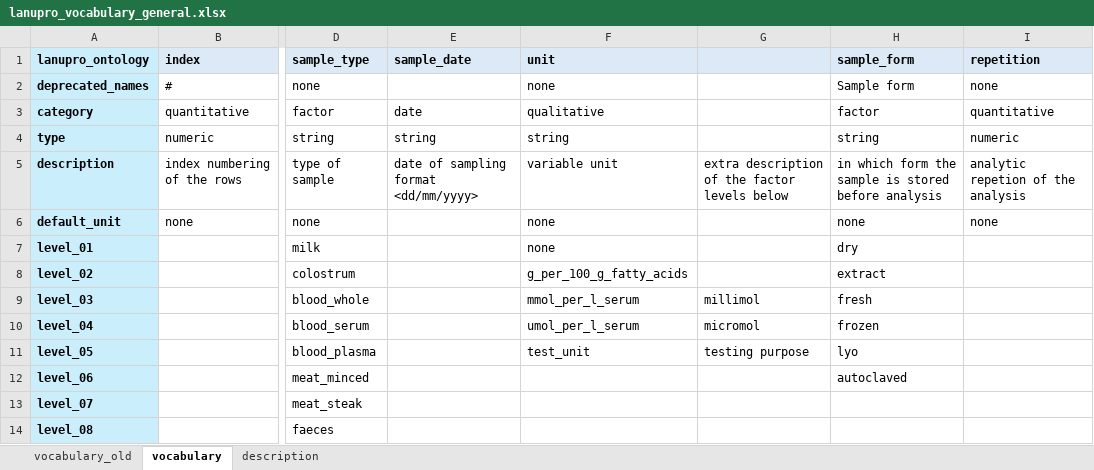
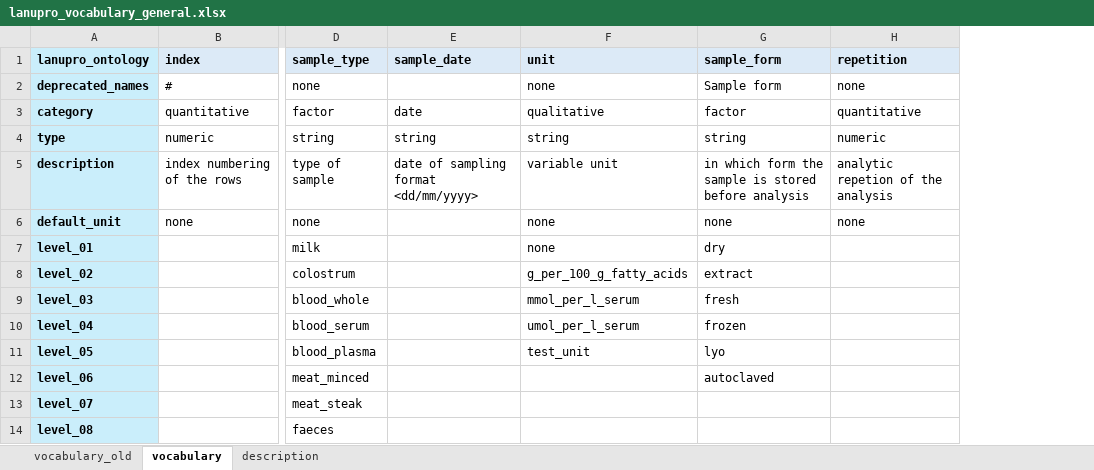
Before and after one commit to lanupro-analytics/lanupro_vocabulary, an Excel workbook: data/raw_results/lanupro_vocabulary_general.xlsx, sheet vocabulary, drawn as a sheet; only a part is shown, gaps mark what is left out; values as stored, in another font and other column widths than the file's, no borders; the diff names each change by its address in the sheet, - before the commit and + after, or states it on an @@ line.

Commit message:
Add files via upload

```diff
--- a/data/raw_results/lanupro_vocabulary_general.xlsx (sheet vocabulary)
+++ b/data/raw_results/lanupro_vocabulary_general.xlsx (sheet vocabulary)
-column G, rows 5-11: extra description of the factor levels below |  |  |  | millimol | micromol | testing purpose
```
